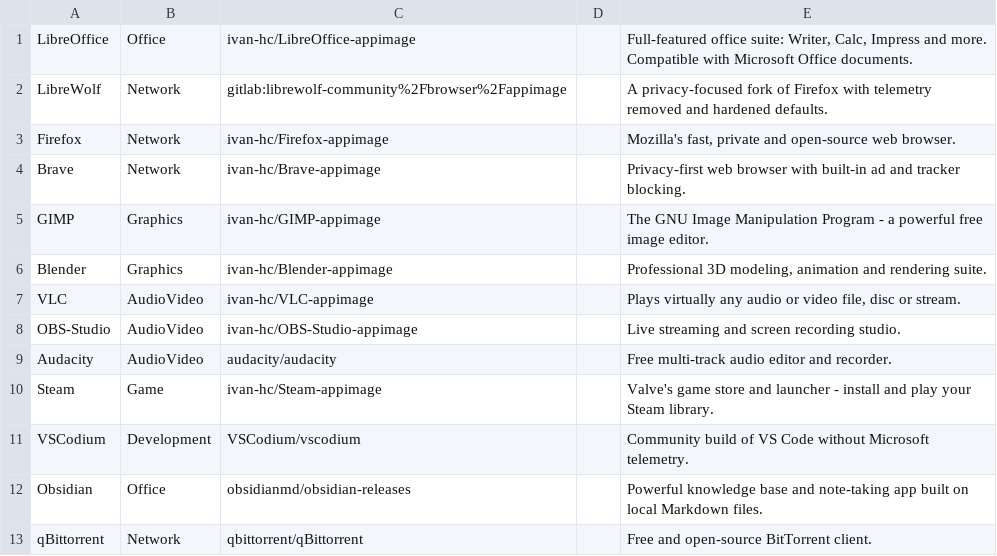
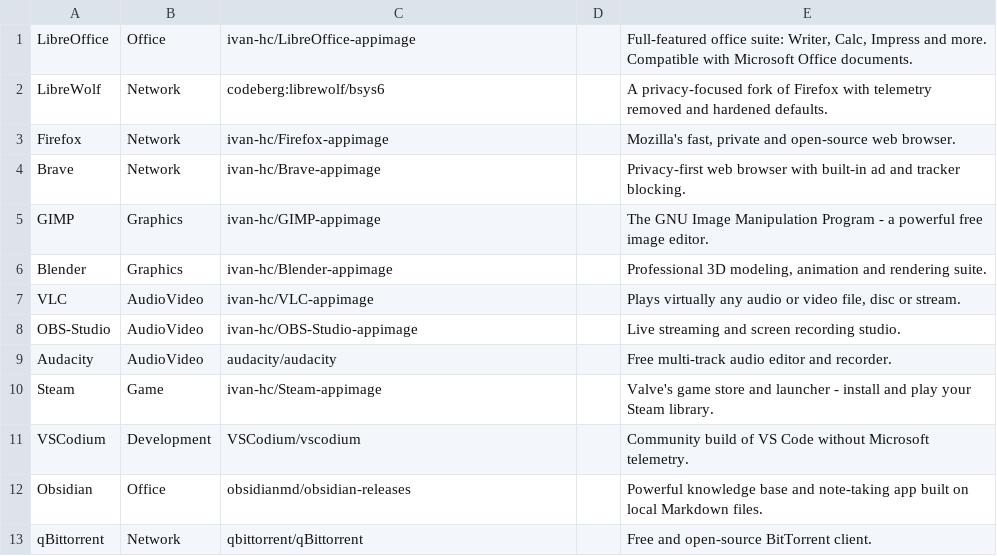
Before and after one commit to Hensonam23/FiFi_OS, a TSV file: initramfs/root/usr/share/fifi/app-catalog.tsv, drawn as a sheet.

Commit message:
Restore verified LibreWolf updates from its new release source

```diff
--- a/initramfs/root/usr/share/fifi/app-catalog.tsv
+++ b/initramfs/root/usr/share/fifi/app-catalog.tsv
@@ -1,3 +1,3 @@
 LibreOffice	Office	ivan-hc/LibreOffice-appimage		Full-featured office suite: Writer, Calc, Impress and more. Compatible with Microsoft Office documents.
-LibreWolf	Network	gitlab:librewolf-community%2Fbrowser%2Fappimage		A privacy-focused fork of Firefox with telemetry removed and hardened defaults.
+LibreWolf	Network	codeberg:librewolf/bsys6		A privacy-focused fork of Firefox with telemetry removed and hardened defaults.
 Firefox	Network	ivan-hc/Firefox-appimage		Mozilla's fast, private and open-source web browser.
```
Also changed, not shown: 5 other files.
